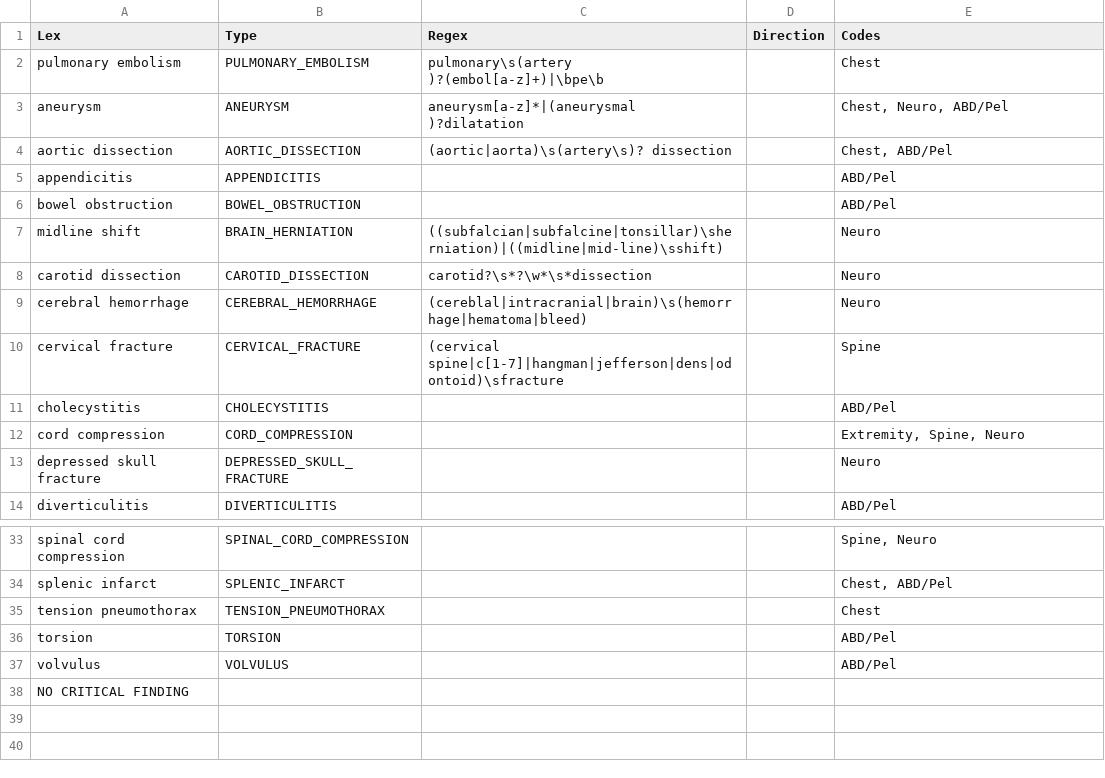
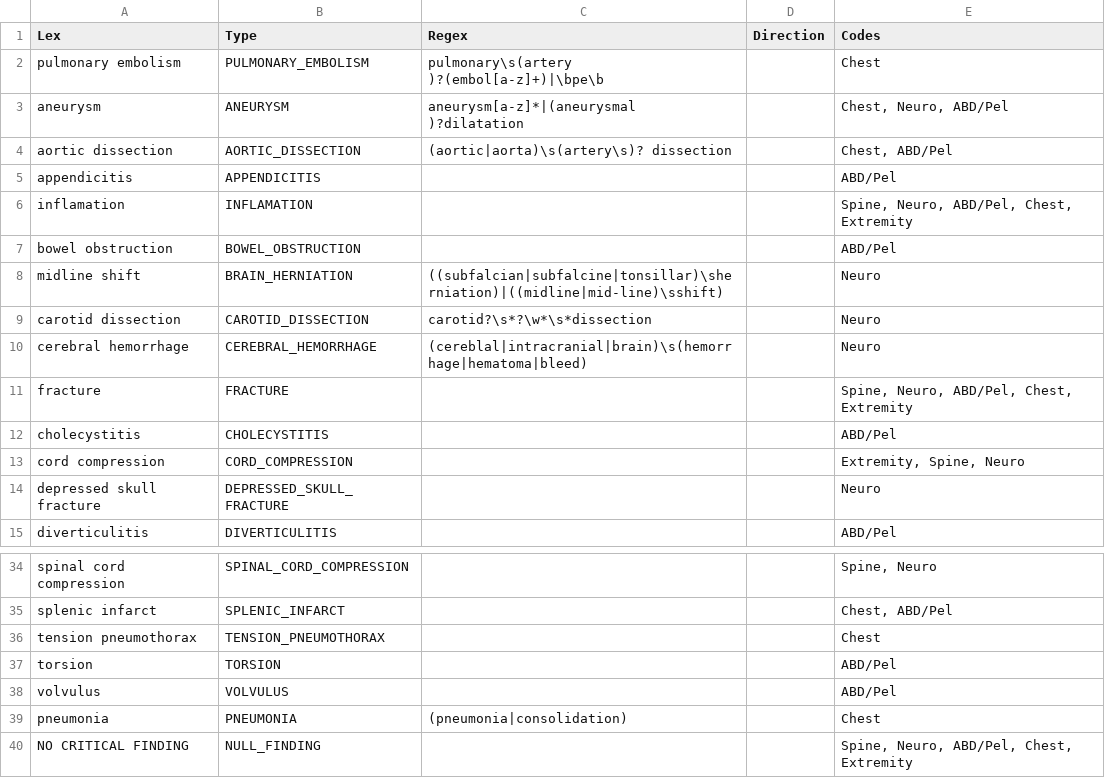
Before and after one commit to chapmanbe/pyConTextNLP, a TSV file: KB/utah_crit.tsv, drawn as a sheet; only a part is shown, gaps mark what is left out.

Commit message:
modification to utah_crit.tsv to match requests from Marta 08052015

```diff
--- a/KB/utah_crit.tsv
+++ b/KB/utah_crit.tsv
@@ -5,2 +5,3 @@ aortic dissection	AORTIC_DISSECTION	(aortic|aorta)\s(artery\s)? dissection		Ches
 appendicitis	APPENDICITIS			ABD/Pel
+inflamation	INFLAMATION			Spine, Neuro, ABD/Pel, Chest, Extremity
 bowel obstruction	BOWEL_OBSTRUCTION			ABD/Pel
@@ -9,3 +10,3 @@ carotid dissection	CAROTID_DISSECTION	carotid?\s*?\w*\s*dissection		Neuro
 cerebral hemorrhage	CEREBRAL_HEMORRHAGE	(cereblal|intracranial|brain)\s(hemorrhage|hematoma|bleed)		Neuro
-cervical fracture	CERVICAL_FRACTURE	(cervical spine|c[1-7]|hangman|jefferson|dens|odontoid)\sfracture		Spine
+fracture	FRACTURE			Spine, Neuro, ABD/Pel, Chest, Extremity
 cholecystitis	CHOLECYSTITIS			ABD/Pel
@@ -37,2 +38,3 @@ torsion	TORSION			ABD/Pel
 volvulus	VOLVULUS			ABD/Pel
-NO CRITICAL FINDING				
+pneumonia	PNEUMONIA	(pneumonia|consolidation)		Chest
+NO CRITICAL FINDING	NULL_FINDING			Spine, Neuro, ABD/Pel, Chest, Extremity
```
